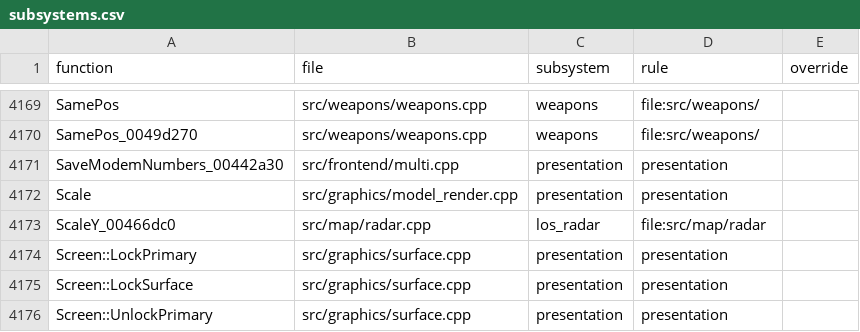
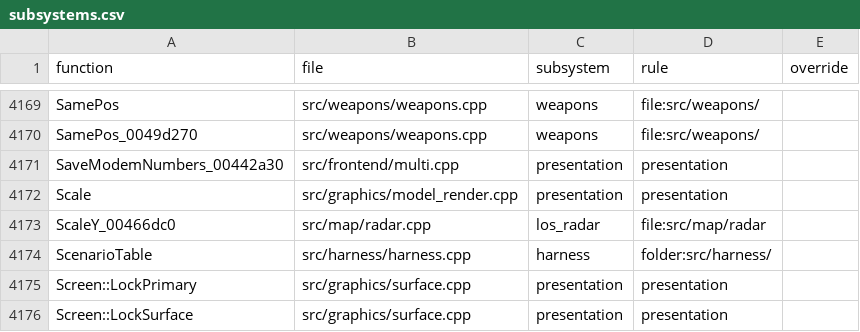
Before and after one commit to ozgb/byte-tactics-moddable, a CSV file: data/subsystems.csv, drawn as a sheet; only a part is shown, gaps mark what is left out; the shorter side is filled out with more unchanged rows.

```diff
--- a/data/subsystems.csv
+++ b/data/subsystems.csv
@@ -4173,2 +4173,3 @@ Scale,src/graphics/model_render.cpp,presentation,presentation,
 ScaleY_00466dc0,src/map/radar.cpp,los_radar,file:src/map/radar,
+ScenarioTable,src/harness/harness.cpp,harness,folder:src/harness/,
 Screen::LockPrimary,src/graphics/surface.cpp,presentation,presentation,
```
Also changed, not shown: data/coupling.csv, data/hazards.csv, 2 other files.
